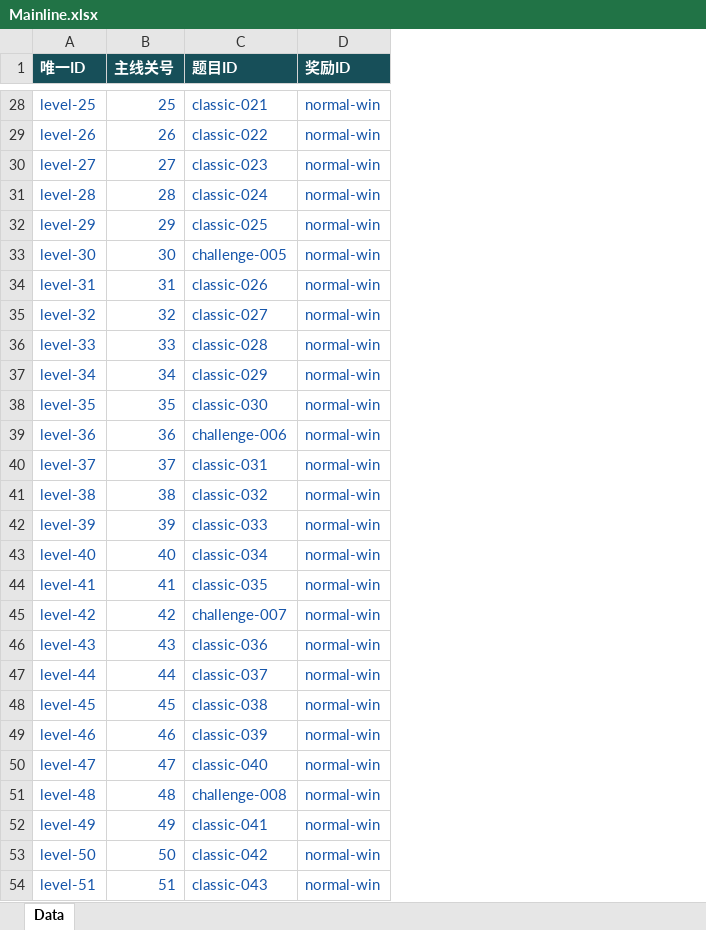
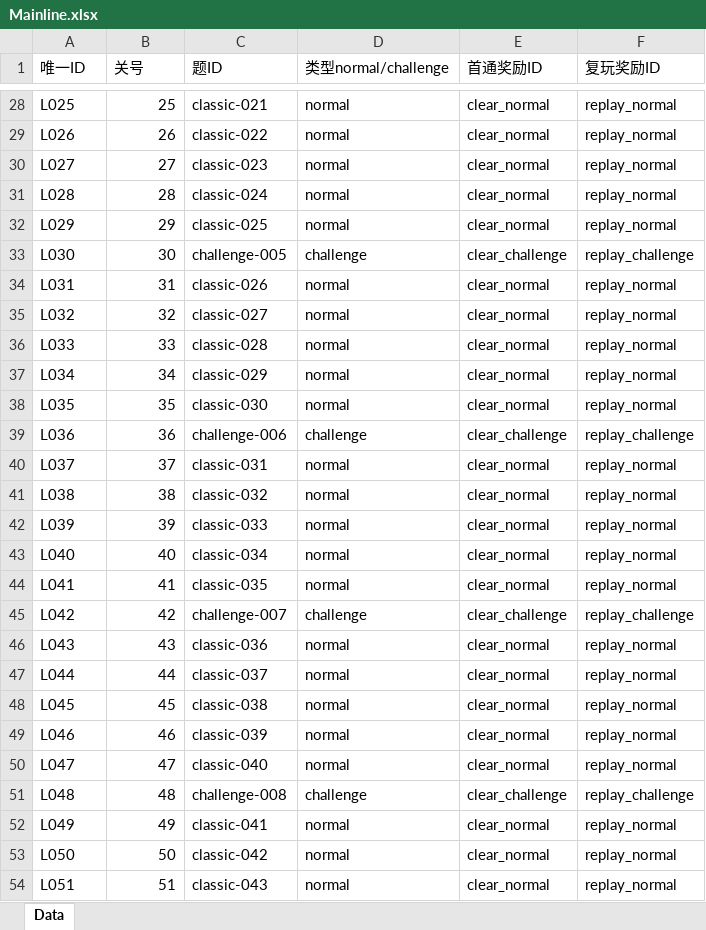
Before and after one commit to yufeng5259/Hexa-Puzzle, an Excel workbook: config/excel/Mainline.xlsx, sheet Data, drawn as a sheet; only a part is shown, gaps mark what is left out; values as stored, in another font and other column widths than the file's, no borders; removed rows and columns are numbered as before the commit, all else as after; the diff covers the shown part only; the diff names each change by its address in the sheet, - before the commit and + after, or states it on an @@ line.

```diff
--- a/config/excel/Mainline.xlsx (sheet Data)
+++ b/config/excel/Mainline.xlsx (sheet Data)
-column D (奖励ID), rows 28-54: all normal-win
+column D (类型normal/challenge), rows 28-54: normal | normal | normal | normal | normal | challenge | normal | normal | normal | normal | normal | challenge | normal | normal | normal | normal | normal | challenge | normal | normal | normal | normal | normal | challenge | normal | normal | normal
+column E (首通奖励ID), rows 28-54: clear_normal | clear_normal | clear_normal | clear_normal | clear_normal | clear_challenge | clear_normal | clear_normal | clear_normal | clear_normal | clear_normal | clear_challenge | clear_normal | clear_normal | clear_normal | clear_normal | clear_normal | clear_challenge | clear_normal | clear_normal | clear_normal | clear_normal | clear_normal | clear_challenge | clear_normal | clear_normal | clear_normal
+column F (复玩奖励ID), rows 28-54: replay_normal | replay_normal | replay_normal | replay_normal | replay_normal | replay_challenge | replay_normal | replay_normal | replay_normal | replay_normal | replay_normal | replay_challenge | replay_normal | replay_normal | replay_normal | replay_normal | replay_normal | replay_challenge | replay_normal | replay_normal | replay_normal | replay_normal | replay_normal | replay_challenge | replay_normal | replay_normal | replay_normal
@@ A1:C1 fill: #174F59 → none, bold: on → off, text colour: #FFFFFF → black @@
-B1: 主线关号
+B1: 关号
-C1: 题目ID
+C1: 题ID
-A28:C54 text colour: #1555AA
+A28:C54 text colour: black
-A28 (唯一ID): level-25
+A28 (唯一ID): L025
-A29 (唯一ID): level-26
+A29 (唯一ID): L026
-A30 (唯一ID): level-27
+A30 (唯一ID): L027
-A31 (唯一ID): level-28
+A31 (唯一ID): L028
-A32 (唯一ID): level-29
+A32 (唯一ID): L029
-A33 (唯一ID): level-30
+A33 (唯一ID): L030
-A34 (唯一ID): level-31
+A34 (唯一ID): L031
-A35 (唯一ID): level-32
+A35 (唯一ID): L032
-A36 (唯一ID): level-33
+A36 (唯一ID): L033
-A37 (唯一ID): level-34
+A37 (唯一ID): L034
-A38 (唯一ID): level-35
+A38 (唯一ID): L035
-A39 (唯一ID): level-36
+A39 (唯一ID): L036
-A40 (唯一ID): level-37
+A40 (唯一ID): L037
-A41 (唯一ID): level-38
+A41 (唯一ID): L038
-A42 (唯一ID): level-39
+A42 (唯一ID): L039
-A43 (唯一ID): level-40
+A43 (唯一ID): L040
-A44 (唯一ID): level-41
+A44 (唯一ID): L041
-A45 (唯一ID): level-42
+A45 (唯一ID): L042
-A46 (唯一ID): level-43
+A46 (唯一ID): L043
-A47 (唯一ID): level-44
+A47 (唯一ID): L044
-A48 (唯一ID): level-45
+A48 (唯一ID): L045
-A49 (唯一ID): level-46
+A49 (唯一ID): L046
-A50 (唯一ID): level-47
+A50 (唯一ID): L047
-A51 (唯一ID): level-48
+A51 (唯一ID): L048
-A52 (唯一ID): level-49
+A52 (唯一ID): L049
-A53 (唯一ID): level-50
+A53 (唯一ID): L050
-A54 (唯一ID): level-51
+A54 (唯一ID): L051
```
Also changed, not shown: 83 edited cells and cell formats elsewhere in this sheet, config/excel/BuildingStages.xlsx, config/excel/Constants.xlsx, 20 other files.
